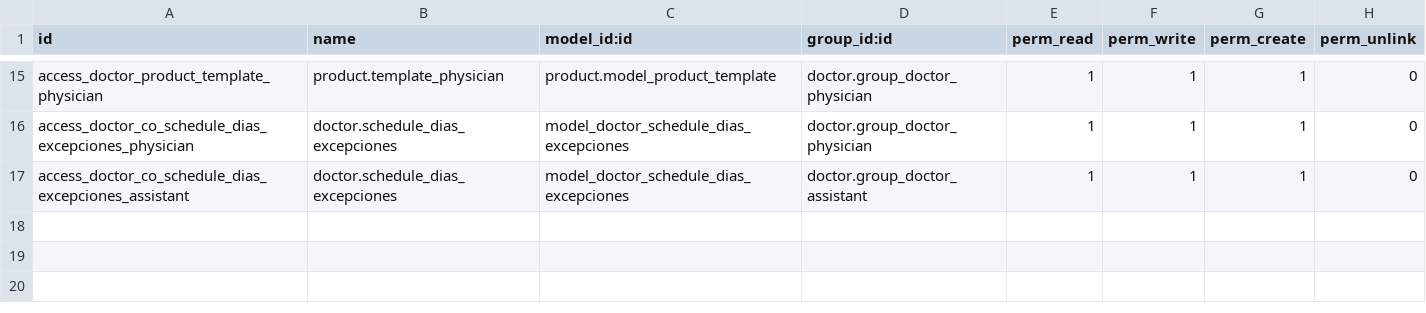
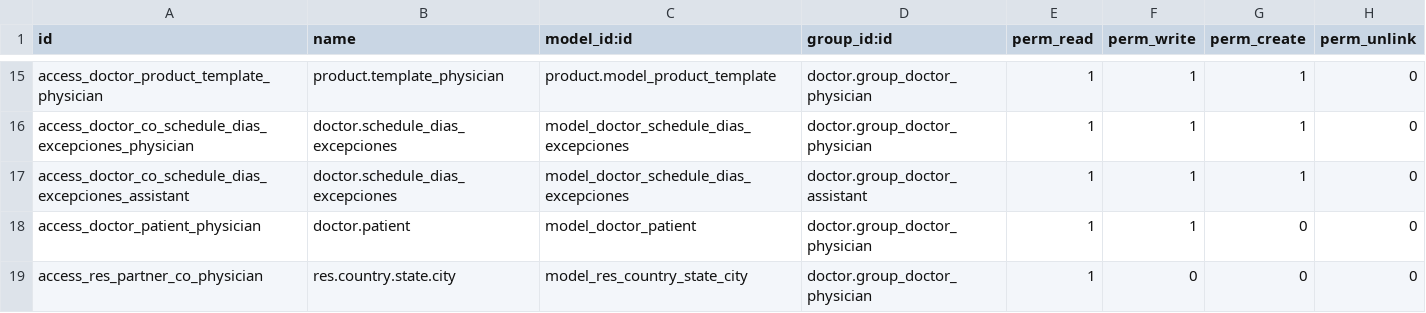
Before and after one commit to hivam/l10n_co_doctor, a CSV file: security/ir.model.access.csv, drawn as a sheet; only a part is shown, gaps mark what is left out; the diff names each change by its address in the sheet, - before the commit and + after, or states it on an @@ line.

Commit message:
agregando el campo notas confidenciales en usuario de solo lectura, y el campo ver notas para activarlo, en el write de paciente que no se guarde el ver notas como true y se agrego el campo lugar de naciemiento y el permiso para que el doctor lo agregue si es el caso

```diff
--- a/security/ir.model.access.csv
+++ b/security/ir.model.access.csv
+row 18: access_doctor_patient_physician | doctor.patient | model_doctor_patient | doctor.group_doctor_physician | 1 | 1 | 0 | 0
+row 19: access_res_partner_co_physician | res.country.state.city | model_res_country_state_city | doctor.group_doctor_physician | 1 | 0 | 0 | 0
```
Also changed, not shown: 2 other files.
